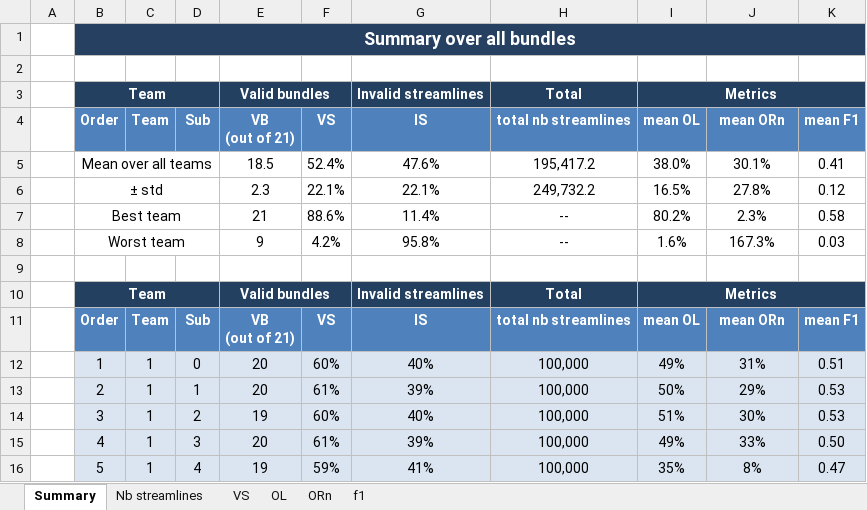
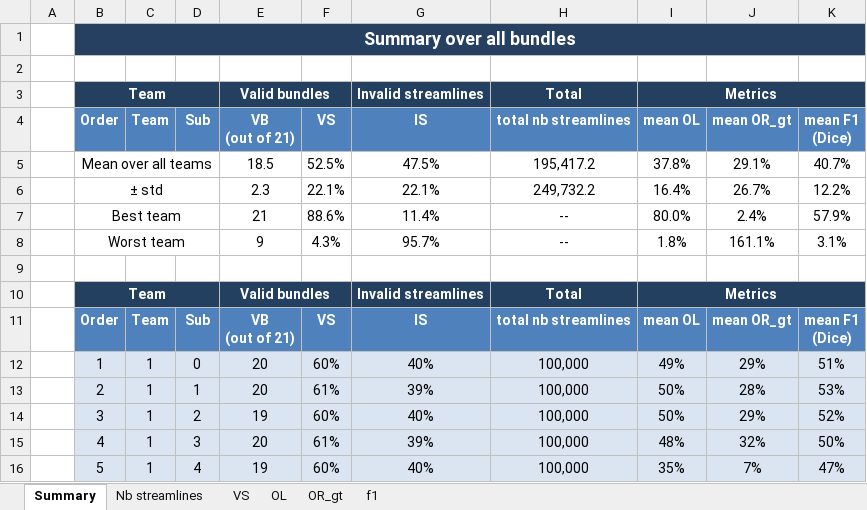
Before and after one commit to scilus/tractometer_website, an Excel workbook: exampleSite/static/results_ismrm/submissions_scoring/2022_version/WEB_2022_scores.xlsx, sheet Summary, drawn as a sheet; only a part is shown; values as stored, in another font and other column widths than the file's, no borders; ↵ is a line break in a cell; the diff covers the shown part only; the diff names each change by its address in the sheet, - before the commit and + after, or states it on an @@ line.

Commit message:
Keep only excel file for 2022 version

```diff
--- a/exampleSite/static/results_ismrm/submissions_scoring/2022_version/WEB_2022_scores.xlsx (sheet Summary)
+++ b/exampleSite/static/results_ismrm/submissions_scoring/2022_version/WEB_2022_scores.xlsx (sheet Summary)
-sheet tab: ORn
+sheet tab: OR_gt
-J4: mean ORn
+J4: mean OR_gt
-K4: mean F1
+K4: mean F1 ↵ (Dice)
-F5 (VS): 52.4%
+F5 (VS): 52.5%
-G5 (IS): 47.6%
+G5 (IS): 47.5%
-I5 (mean OL): 38.0%
+I5 (mean OL): 37.8%
-J5 (mean OR_gt): 30.1%
+J5 (mean OR_gt): 29.1%
-K5 (mean F1 (Dice)): 0.41
+K5 (mean F1 (Dice)): 40.7%
-I6 (mean OL): 16.5%
+I6 (mean OL): 16.4%
-J6 (mean OR_gt): 27.8%
+J6 (mean OR_gt): 26.7%
-K6 (mean F1 (Dice)): 0.12
+K6 (mean F1 (Dice)): 12.2%
-I7 (mean OL): 80.2%
+I7 (mean OL): 80.0%
-J7 (mean OR_gt): 2.3%
+J7 (mean OR_gt): 2.4%
-K7 (mean F1 (Dice)): 0.58
+K7 (mean F1 (Dice)): 57.9%
-F8 (VS): 4.2%
+F8 (VS): 4.3%
-G8 (IS): 95.8%
+G8 (IS): 95.7%
-I8 (mean OL): 1.6%
+I8 (mean OL): 1.8%
-J8 (mean OR_gt): 167.3%
+J8 (mean OR_gt): 161.1%
-K8 (mean F1 (Dice)): 0.03
+K8 (mean F1 (Dice)): 3.1%
-J11 (mean OR_gt): mean ORn
+J11 (mean OR_gt): mean OR_gt
-K11 (mean F1 (Dice)): mean F1
+K11 (mean F1 (Dice)): mean F1 ↵ (Dice)
-J12 (mean OR_gt): 31%
+J12 (mean OR_gt): 29%
-K12 (mean F1 (Dice)): 0.51
+K12 (mean F1 (Dice)): 51%
-J13 (mean OR_gt): 29%
+J13 (mean OR_gt): 28%
-K13 (mean F1 (Dice)): 0.53
+K13 (mean F1 (Dice)): 53%
-I14 (mean OL): 51%
+I14 (mean OL): 50%
-J14 (mean OR_gt): 30%
+J14 (mean OR_gt): 29%
-K14 (mean F1 (Dice)): 0.53
+K14 (mean F1 (Dice)): 52%
-I15 (mean OL): 49%
+I15 (mean OL): 48%
-J15 (mean OR_gt): 33%
+J15 (mean OR_gt): 32%
-K15 (mean F1 (Dice)): 0.50
+K15 (mean F1 (Dice)): 50%
-F16 (VS): 59%
+F16 (VS): 60%
-G16 (IS): 41%
+G16 (IS): 40%
-J16 (mean OR_gt): 8%
+J16 (mean OR_gt): 7%
-K16 (mean F1 (Dice)): 0.47
+K16 (mean F1 (Dice)): 47%
```
Also changed, not shown: 175 edited cells elsewhere in this sheet, formulas that keep their value, 24 other files.
